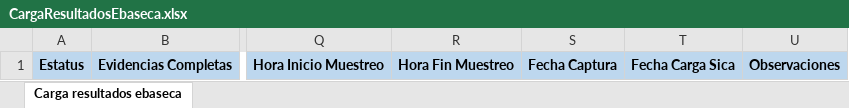
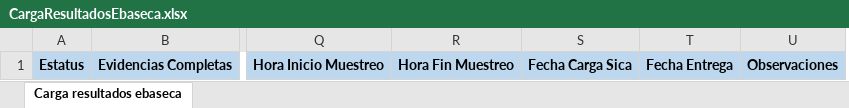
Before and after one commit to alonsocm/sica, an Excel workbook: WebAPI/wwwroot/Plantillas/CargaResultadosEbaseca.xlsx, sheet Carga resultados ebaseca, drawn as a sheet; only a part is shown, gaps mark what is left out; values as stored, in another font and other column widths than the file's, no borders; removed rows and columns are numbered as before the commit, all else as after; the diff names each change by its address in the sheet, - before the commit and + after, or states it on an @@ line.

Commit message:
Se ajusta nombre de fechaEntrega en modelo CargaResultadosEbaseca. Se actualiza repositorio de ResultadosRepository para la actualizacion de muestreos al cargar nuevamente muestreos ya registrados. Se agregan cambios en metodo de exportacion de excel en modulo de carga de ebaseca. Se modifica plantilla de CargaResultadosEbaseca. Se realizan ajusten en columnas de modulo d ecarga ebseca. Se modifica propiedad de interface de Muestreo. Se agrega el número total d emuestreos en la sección de conteo por filtrados para el componente de muestreos-totales.

```diff
--- a/WebAPI/wwwroot/Plantillas/CargaResultadosEbaseca.xlsx (sheet Carga resultados ebaseca)
+++ b/WebAPI/wwwroot/Plantillas/CargaResultadosEbaseca.xlsx (sheet Carga resultados ebaseca)
-column S, row 1: Fecha Captura
+column T, row 1: Fecha Entrega
```
Also changed, not shown: 10 other files.
